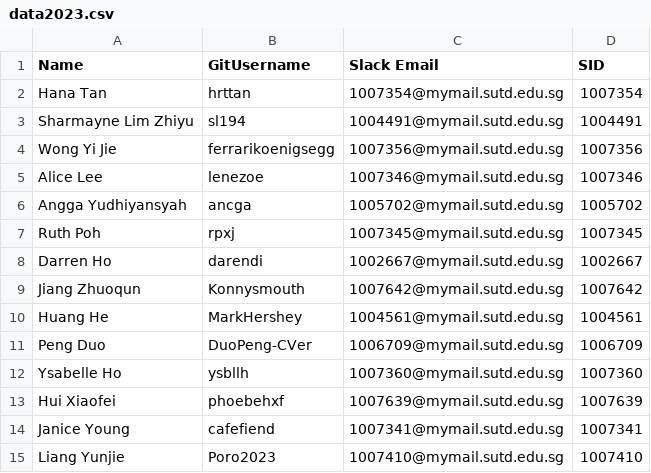
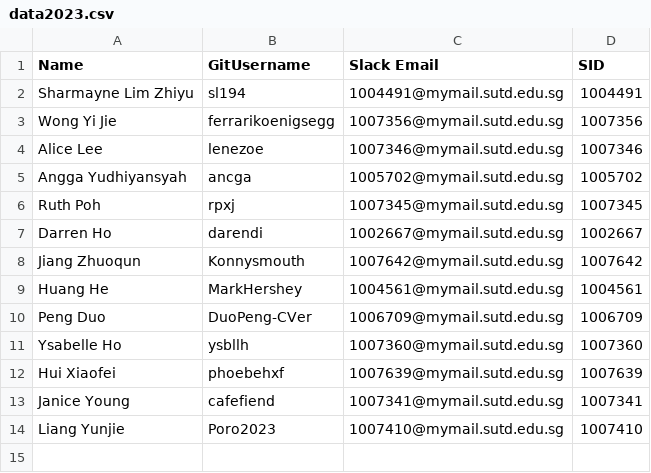
Before and after one commit to Chi-Loong/IDV, a CSV file: data/data2023.csv, drawn as a sheet.

Commit message:
Update data2023.csv

```diff
--- a/data/data2023.csv
+++ b/data/data2023.csv
@@ -1,3 +1,2 @@
 Name,GitUsername,Slack Email,SID
-Hana Tan,hrttan,1007354@mymail.sutd.edu.sg,1007354
 Sharmayne Lim Zhiyu,sl194,1004491@mymail.sutd.edu.sg,1004491
```
